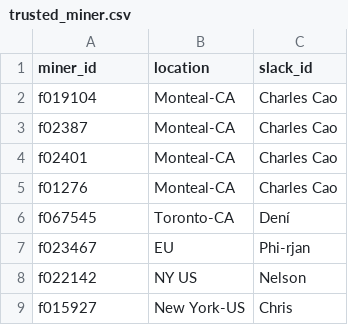
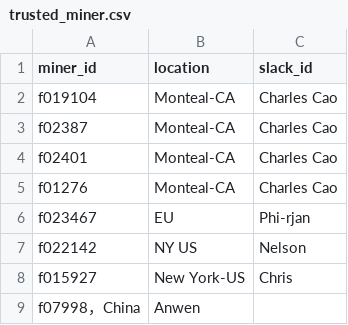
Before and after one commit to filswan/swan, a CSV file: trusted_miner.csv, drawn as a sheet.

Commit message:
Update trusted_miner.csv

```diff
--- a/trusted_miner.csv
+++ b/trusted_miner.csv
@@ -5,3 +5,2 @@ f02401,Monteal-CA,Charles Cao
 f01276,Monteal-CA,Charles Cao
-f067545,Toronto-CA,Dení
 f023467,EU,Phi-rjan
@@ -9 +8,2 @@ f022142,NY US,Nelson
 f015927,New York-US,Chris
+f07998，China, Anwen
```
